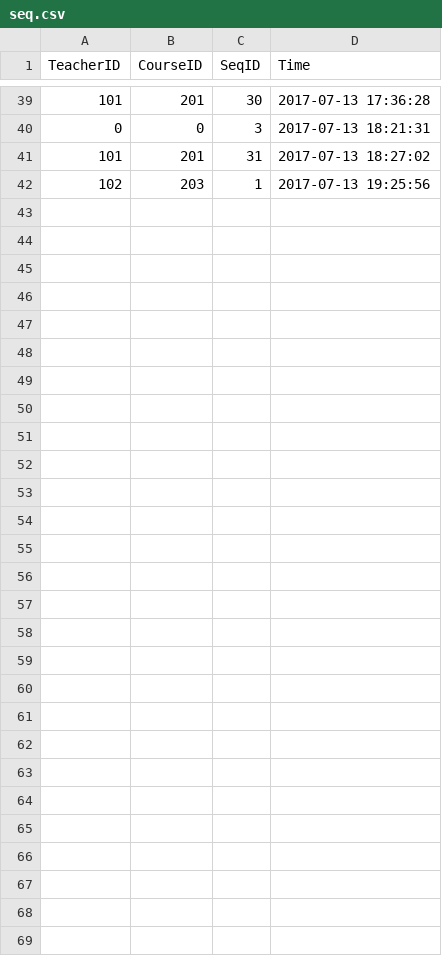
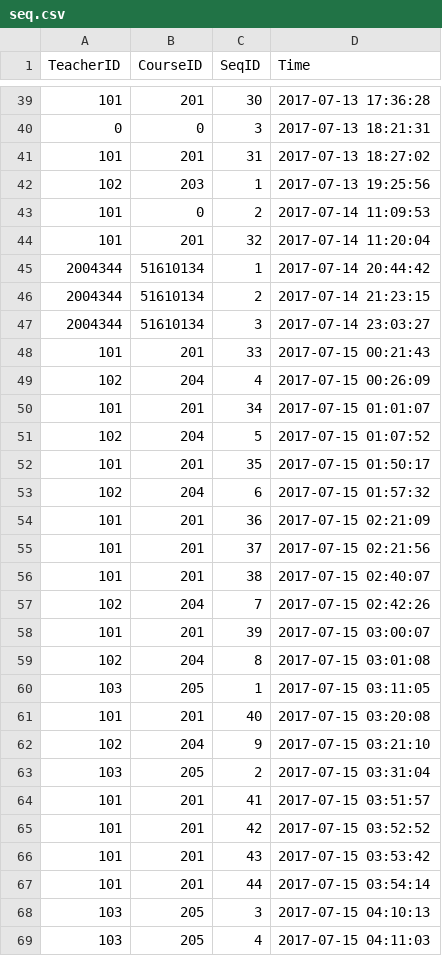
Before and after one commit to pajarnas/class_checkin_base_on_wechat, a CSV file: internal/seq.csv, drawn as a sheet; only a part is shown, gaps mark what is left out.

```diff
--- a/internal/seq.csv
+++ b/internal/seq.csv
@@ -42 +42,28 @@ TeacherID,CourseID,SeqID,Time
 102,203,1,2017-07-13 19:25:56
+101,0,2,2017-07-14 11:09:53
+101,201,32,2017-07-14 11:20:04
+2004344,51610134,1,2017-07-14 20:44:42
+2004344,51610134,2,2017-07-14 21:23:15
+2004344,51610134,3,2017-07-14 23:03:27
+101,201,33,2017-07-15 00:21:43
+102,204,4,2017-07-15 00:26:09
+101,201,34,2017-07-15 01:01:07
+102,204,5,2017-07-15 01:07:52
+101,201,35,2017-07-15 01:50:17
+102,204,6,2017-07-15 01:57:32
+101,201,36,2017-07-15 02:21:09
+101,201,37,2017-07-15 02:21:56
+101,201,38,2017-07-15 02:40:07
+102,204,7,2017-07-15 02:42:26
+101,201,39,2017-07-15 03:00:07
+102,204,8,2017-07-15 03:01:08
+103,205,1,2017-07-15 03:11:05
+101,201,40,2017-07-15 03:20:08
+102,204,9,2017-07-15 03:21:10
+103,205,2,2017-07-15 03:31:04
+101,201,41,2017-07-15 03:51:57
+101,201,42,2017-07-15 03:52:52
+101,201,43,2017-07-15 03:53:42
+101,201,44,2017-07-15 03:54:14
+103,205,3,2017-07-15 04:10:13
+103,205,4,2017-07-15 04:11:03
```
Also changed, not shown: internal/checkin_files/101_201_sum.csv, internal/checkin_files/102_204_sum.csv, 45 other files.
